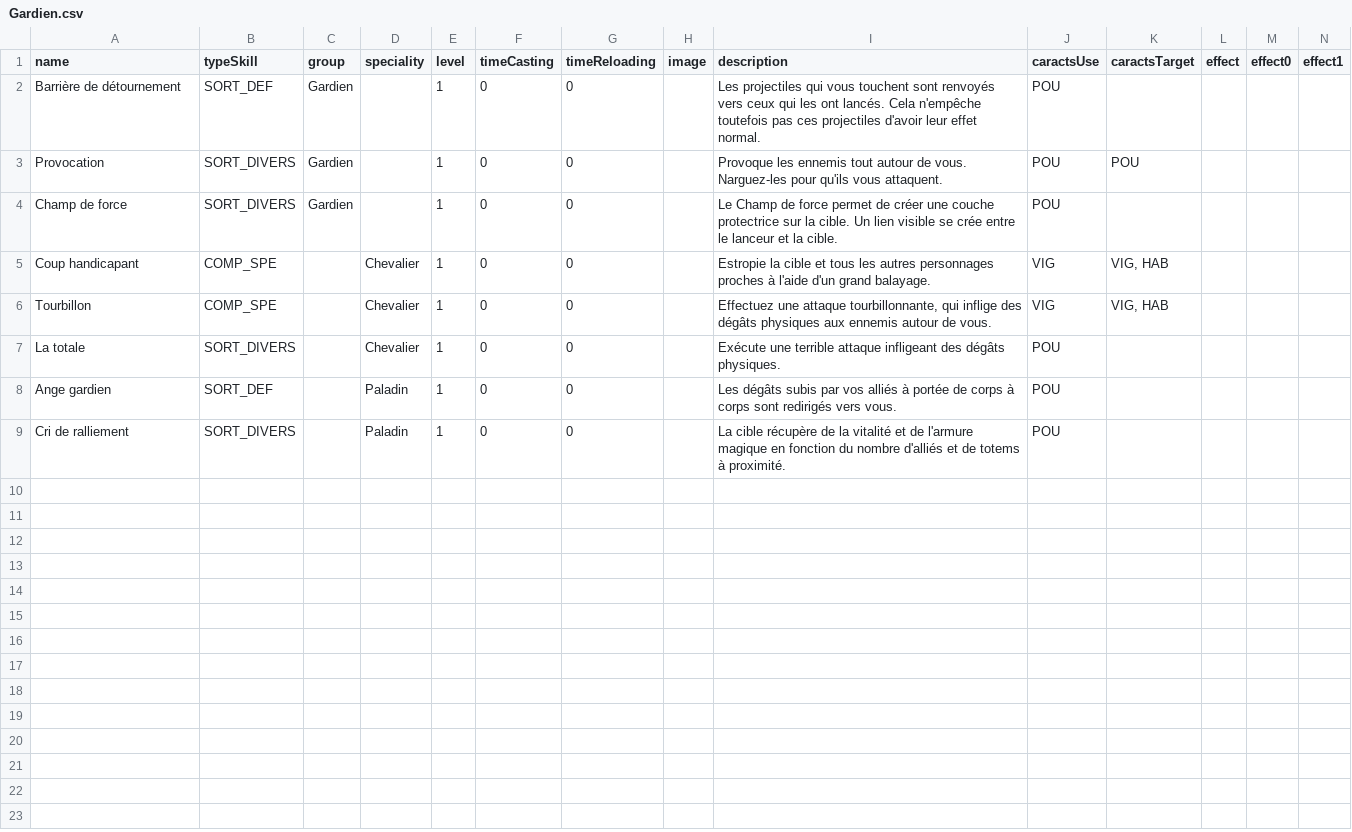
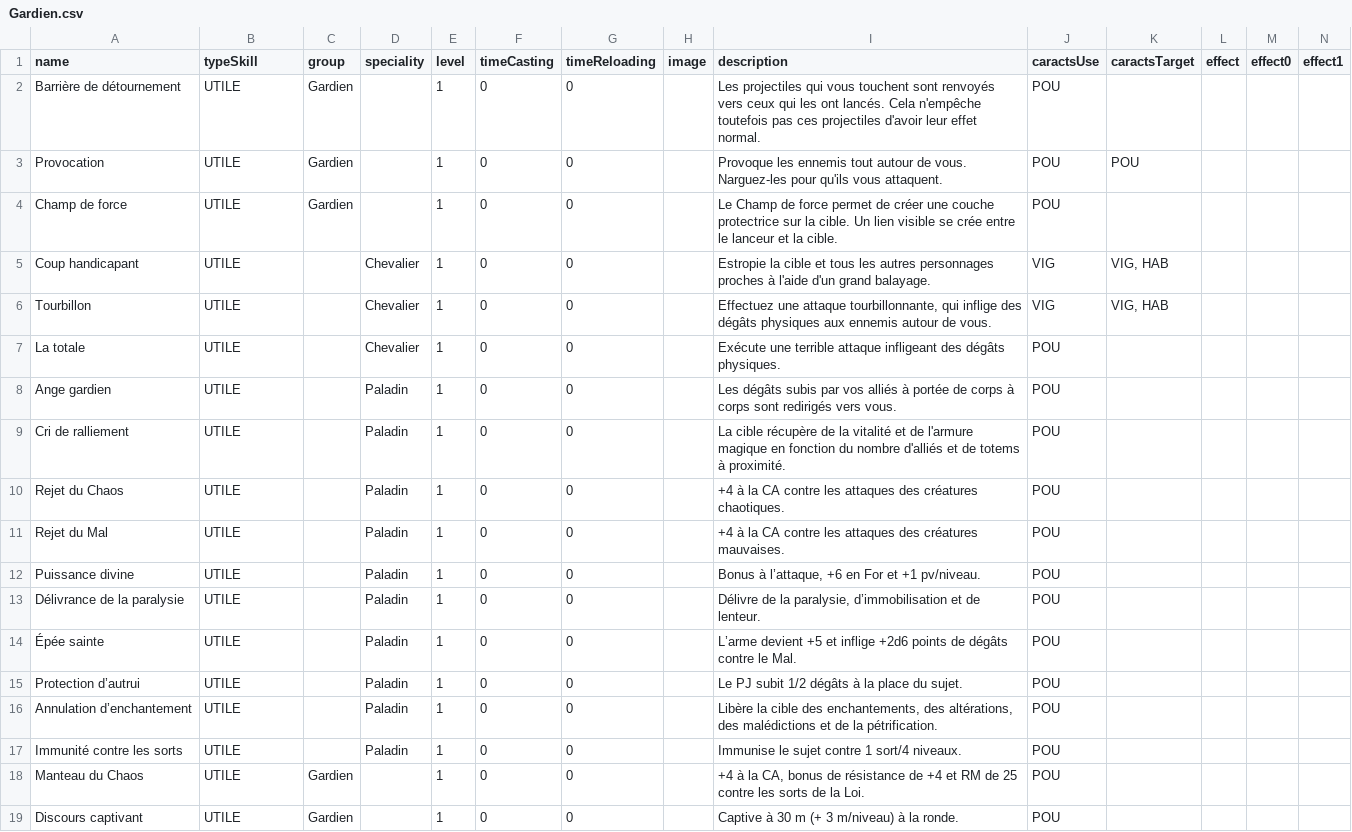
Before and after one commit to Spefire/MondeArlenor_WEBSITE_VUE, a CSV file: src/models/skills/Gardien.csv, drawn as a sheet; only a part is shown; rows hold the shown columns only; the diff names each change by its address in the sheet, - before the commit and + after, or states it on an @@ line.

```diff
--- a/src/models/skills/Gardien.csv
+++ b/src/models/skills/Gardien.csv
-B2 (typeSkill): SORT_DEF
+B2 (typeSkill): UTILE
-B3:B4 (typeSkill): SORT_DIVERS
+B3:B4 (typeSkill): UTILE
-B5:B6 (typeSkill): COMP_SPE
+B5:B6 (typeSkill): UTILE
-B7 (typeSkill): SORT_DIVERS
+B7 (typeSkill): UTILE
-B8 (typeSkill): SORT_DEF
+B8 (typeSkill): UTILE
-B9 (typeSkill): SORT_DIVERS
+B9 (typeSkill): UTILE
+row 10: Rejet du Chaos | UTILE |  | Paladin | 1 | 0 | 0 |  | +4 à la CA contre les attaques des créatures chaotiques. | POU
+row 11: Rejet du Mal | UTILE |  | Paladin | 1 | 0 | 0 |  | +4 à la CA contre les attaques des créatures mauvaises. | POU
+row 12: Puissance divine | UTILE |  | Paladin | 1 | 0 | 0 |  | Bonus à l’attaque, +6 en For et +1 pv/niveau. | POU
+row 13: Délivrance de la paralysie | UTILE |  | Paladin | 1 | 0 | 0 |  | Délivre de la paralysie, d’immobilisation et de lenteur. | POU
+row 14: Épée sainte | UTILE |  | Paladin | 1 | 0 | 0 |  | L’arme devient +5 et inflige +2d6 points de dégâts contre le Mal. | POU
+row 15: Protection d’autrui | UTILE |  | Paladin | 1 | 0 | 0 |  | Le PJ subit 1/2 dégâts à la place du sujet. | POU
+row 16: Annulation d’enchantement | UTILE |  | Paladin | 1 | 0 | 0 |  | Libère la cible des enchantements, des altérations, des malédictions et de la pétrification. | POU
+row 17: Immunité contre les sorts | UTILE |  | Paladin | 1 | 0 | 0 |  | Immunise le sujet contre 1 sort/4 niveaux. | POU
+row 18: Manteau du Chaos | UTILE | Gardien |  | 1 | 0 | 0 |  | +4 à la CA, bonus de résistance de +4 et RM de 25 contre les sorts de la Loi. | POU
+row 19: Discours captivant | UTILE | Gardien |  | 1 | 0 | 0 |  | Captive à 30 m (+ 3 m/niveau) à la ronde. | POU
```
Also changed, not shown: src/models/skills/Assassin.csv, src/models/skills/Enchanteur.csv, 13 other files.
